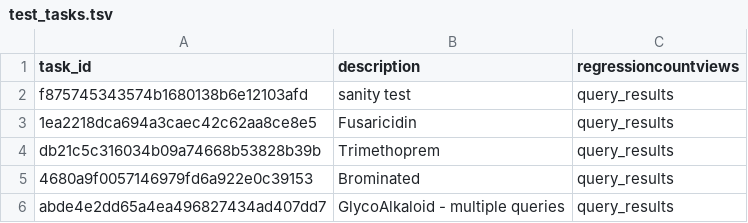
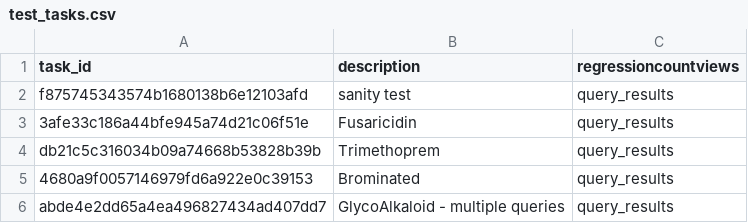
Before and after one commit to mwang87/MassQueryLanguage, a CSV file: proteosafe/msql-nf/test-integration-workflow/test_tasks.csv (was proteosafe/msql-nf/test-integration-workflow/test_tasks.tsv), drawn as a sheet.

Commit message:
updating the tasks

```diff
--- a/proteosafe/msql-nf/test-integration-workflow/test_tasks.tsv
+++ b/proteosafe/msql-nf/test-integration-workflow/test_tasks.csv
@@ -2,3 +2,3 @@ task_id,description,regressioncountviews
 f875745343574b1680138b6e12103afd,sanity test,query_results
-1ea2218dca694a3caec42c62aa8ce8e5,Fusaricidin,query_results
+3afe33c186a44bfe945a74d21c06f51e,Fusaricidin,query_results
 db21c5c316034b09a74668b53828b39b,Trimethoprem,query_results
```
Also changed, not shown: 3 other files.
